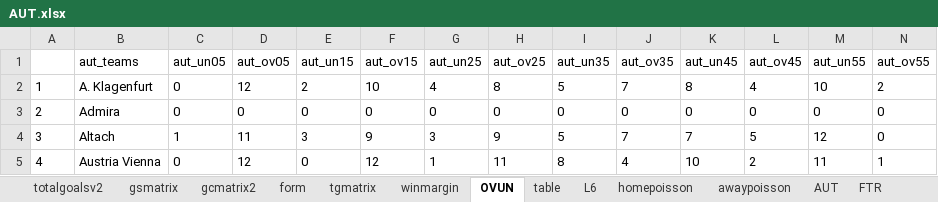
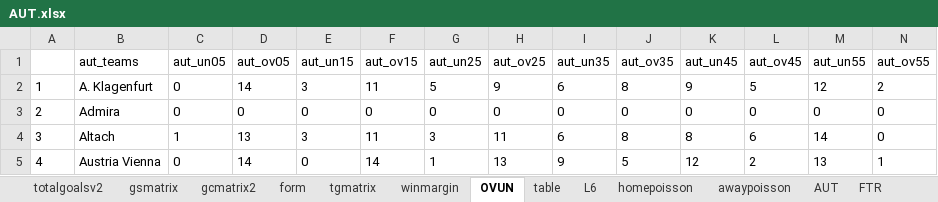
Before and after one commit to gitboyzorro5/Rsoccer, an Excel workbook: NL/AUT.xlsx, sheet OVUN, drawn as a sheet; only a part is shown; values as stored, in another font and other column widths than the file's, no borders; the diff covers the shown part only; the diff names each change by its address in the sheet, - before the commit and + after, or states it on an @@ line.

```diff
--- a/NL/AUT.xlsx (sheet OVUN)
+++ b/NL/AUT.xlsx (sheet OVUN)
-D2 (aut_ov05): 12
+D2 (aut_ov05): 14
-E2 (aut_un15): 2
+E2 (aut_un15): 3
-F2 (aut_ov15): 10
+F2 (aut_ov15): 11
-G2 (aut_un25): 4
+G2 (aut_un25): 5
-H2 (aut_ov25): 8
+H2 (aut_ov25): 9
-I2 (aut_un35): 5
+I2 (aut_un35): 6
-J2 (aut_ov35): 7
+J2 (aut_ov35): 8
-K2 (aut_un45): 8
+K2 (aut_un45): 9
-L2 (aut_ov45): 4
+L2 (aut_ov45): 5
-M2 (aut_un55): 10
+M2 (aut_un55): 12
-D4 (aut_ov05): 11
+D4 (aut_ov05): 13
-F4 (aut_ov15): 9
+F4 (aut_ov15): 11
-H4 (aut_ov25): 9
+H4 (aut_ov25): 11
-I4 (aut_un35): 5
+I4 (aut_un35): 6
-J4 (aut_ov35): 7
+J4 (aut_ov35): 8
-K4 (aut_un45): 7
+K4 (aut_un45): 8
-L4 (aut_ov45): 5
+L4 (aut_ov45): 6
-M4 (aut_un55): 12
+M4 (aut_un55): 14
-D5 (aut_ov05): 12
+D5 (aut_ov05): 14
-F5 (aut_ov15): 12
+F5 (aut_ov15): 14
-H5 (aut_ov25): 11
+H5 (aut_ov25): 13
-I5 (aut_un35): 8
+I5 (aut_un35): 9
-J5 (aut_ov35): 4
+J5 (aut_ov35): 5
-K5 (aut_un45): 10
+K5 (aut_un45): 12
-M5 (aut_un55): 11
+M5 (aut_un55): 13
```
Also changed, not shown: 67 edited cells elsewhere in this sheet, sheet AUT, sheet L6, sheet table, sheet gsmatrix, sheet gcmatrix2, sheet winmargin, 7 more sheets, Divisions/P1.xlsx, Divisions/SP1.xlsx, 54 other files.
